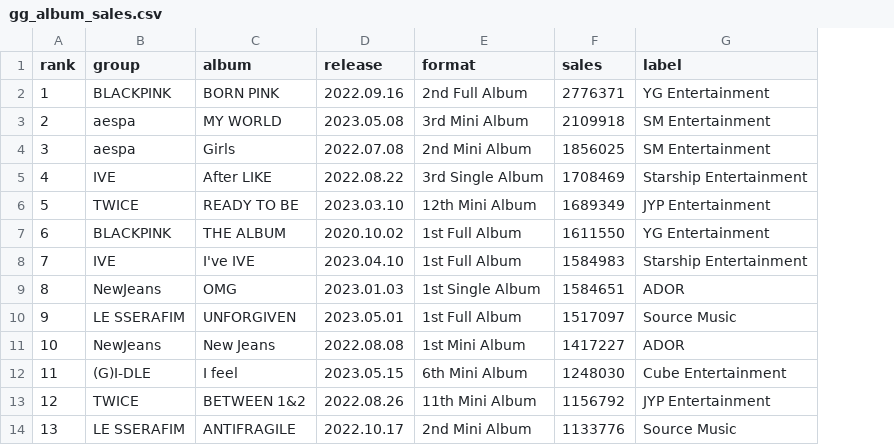
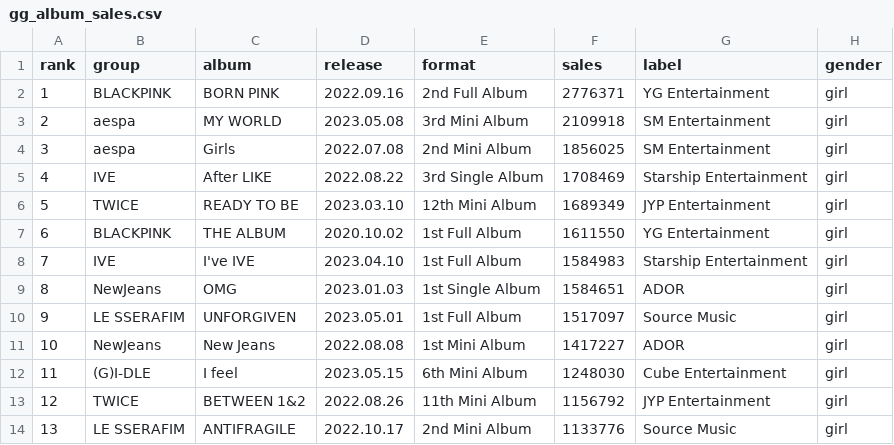
Before and after one commit to marcelparcel/CS-416-Narrative-Visualization, a CSV file: datasets/gg_album_sales.csv, drawn as a sheet; only a part is shown; the diff names each change by its address in the sheet, - before the commit and + after, or states it on an @@ line.

Commit message:
gender

```diff
--- a/datasets/gg_album_sales.csv
+++ b/datasets/gg_album_sales.csv
+column H (gender), rows 2-14: all girl
```
Also changed, not shown: datasets/bg_album_sales.csv.
